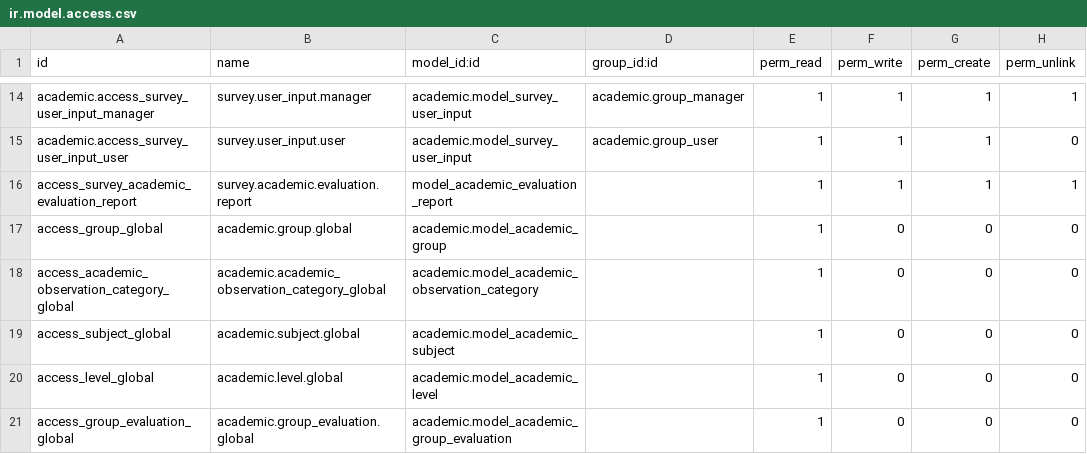
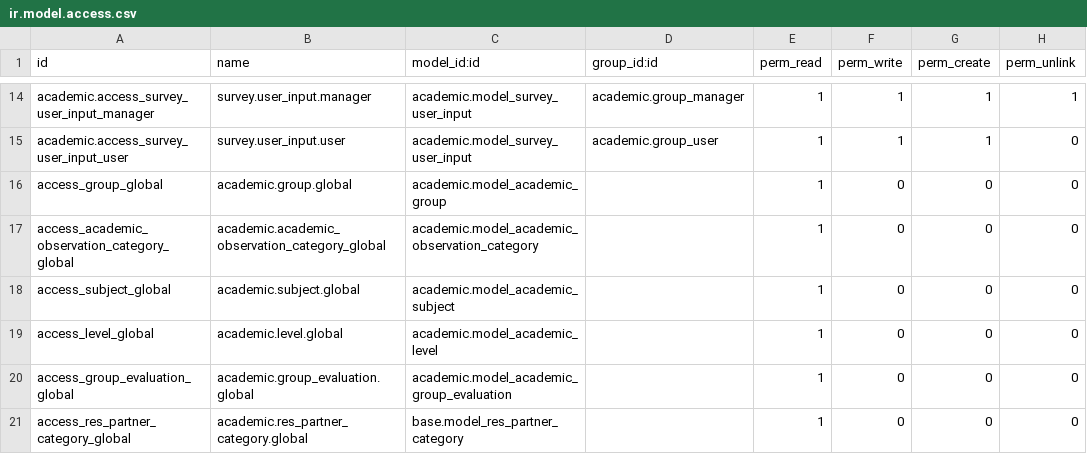
Before and after one commit to ingadhoc/odoo-academic, a CSV file: addons/academic_x/security/ir.model.access.csv, drawn as a sheet; only a part is shown, gaps mark what is left out; the shorter side is filled out with more unchanged rows.

```diff
--- a/addons/academic_x/security/ir.model.access.csv
+++ b/addons/academic_x/security/ir.model.access.csv
@@ -15,3 +15,2 @@ academic.access_survey_user_input_manager,survey.user_input.manager,academic.mod
 academic.access_survey_user_input_user,survey.user_input.user,academic.model_survey_user_input,academic.group_user,1,1,1,0
-access_survey_academic_evaluation_report,survey.academic.evaluation.report,model_academic_evaluation_report,,1,1,1,1
 access_group_global,academic.group.global,academic.model_academic_group,,1,0,0,0
```
Also changed, not shown: addons/academic_reports/security/ir.model.access.csv, 9 other files.
